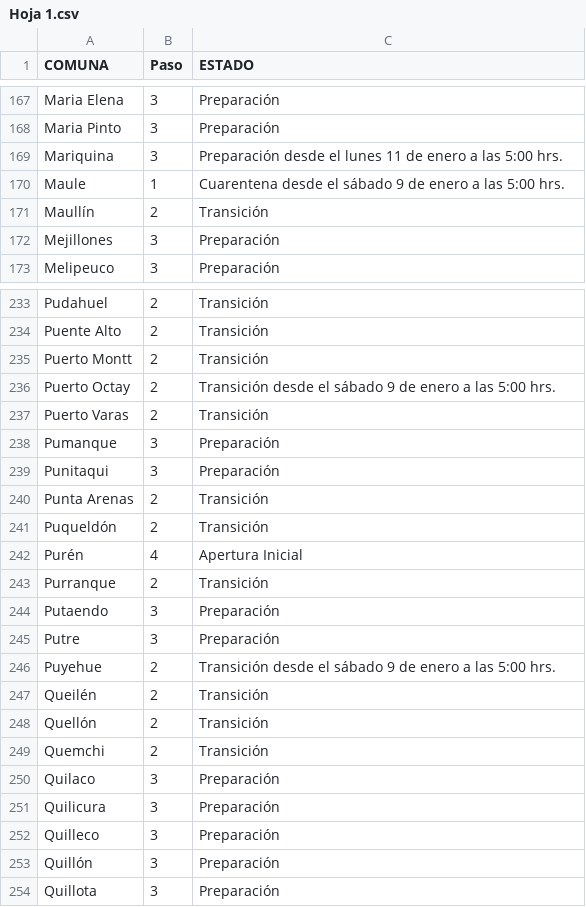
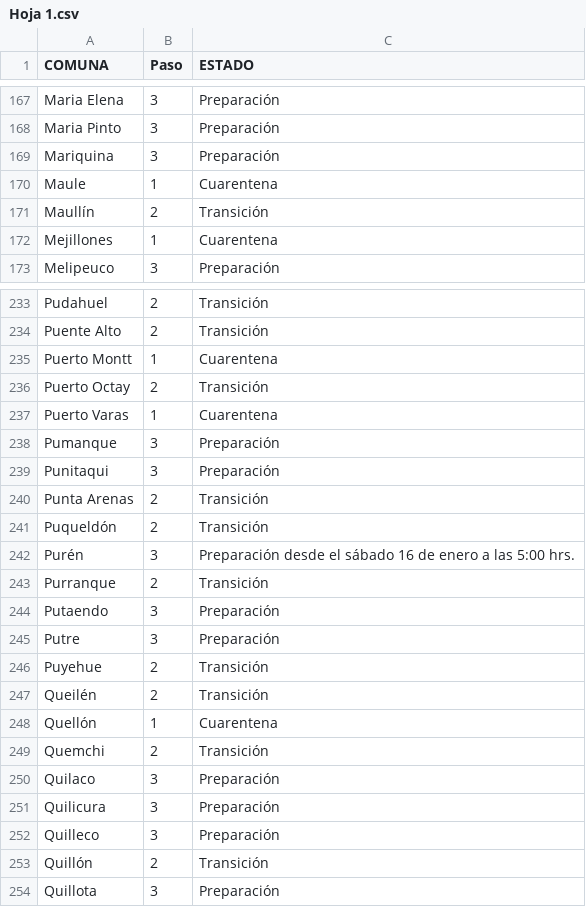
Before and after one commit to luis-fernandezt/Situacion-Covid19-por-Regiones-de-Chile, a CSV file: Paso/Hoja 1.csv, drawn as a sheet; only a part is shown, gaps mark what is left out; the diff covers the shown part only.

Commit message:
15 enero, 2021

```diff
--- a/Paso/Hoja 1.csv
+++ b/Paso/Hoja 1.csv
@@ -168,6 +168,6 @@
 "Maria Pinto","3","Preparación"
-"Mariquina","3","Preparación desde el lunes 11 de enero a las 5:00 hrs."
-"Maule","1","Cuarentena desde el sábado 9 de enero a las 5:00 hrs."
+"Mariquina","3","Preparación"
+"Maule","1","Cuarentena"
 "Maullín","2","Transición "
-"Mejillones","3","Preparación"
+"Mejillones","1","Cuarentena"
 "Melipeuco","3","Preparación"
@@ -234,5 +234,5 @@
 "Puente Alto","2","Transición"
-"Puerto Montt","2","Transición"
-"Puerto Octay","2","Transición desde el sábado 9 de enero a las 5:00 hrs."
-"Puerto Varas","2","Transición"
+"Puerto Montt","1","Cuarentena"
+"Puerto Octay","2","Transición"
+"Puerto Varas","1","Cuarentena"
 "Pumanque","3","Preparación"
@@ -241,3 +241,3 @@
 "Puqueldón","2","Transición"
-"Purén","4","Apertura Inicial"
+"Purén","3","Preparación desde el sábado 16 de enero a las 5:00 hrs."
 "Purranque","2","Transición"
@@ -245,5 +245,5 @@
 "Putre","3","Preparación"
-"Puyehue","2","Transición desde el sábado 9 de enero a las 5:00 hrs."
+"Puyehue","2","Transición"
 "Queilén","2","Transición "
-"Quellón","2","Transición"
+"Quellón","1","Cuarentena"
 "Quemchi","2","Transición "
@@ -252,3 +252,3 @@
 "Quilleco","3","Preparación"
-"Quillón","3","Preparación"
+"Quillón","2","Transición"
 "Quillota","3","Preparación"
```
Also changed, not shown: 142 edited cells elsewhere in this file, 5 other files.
